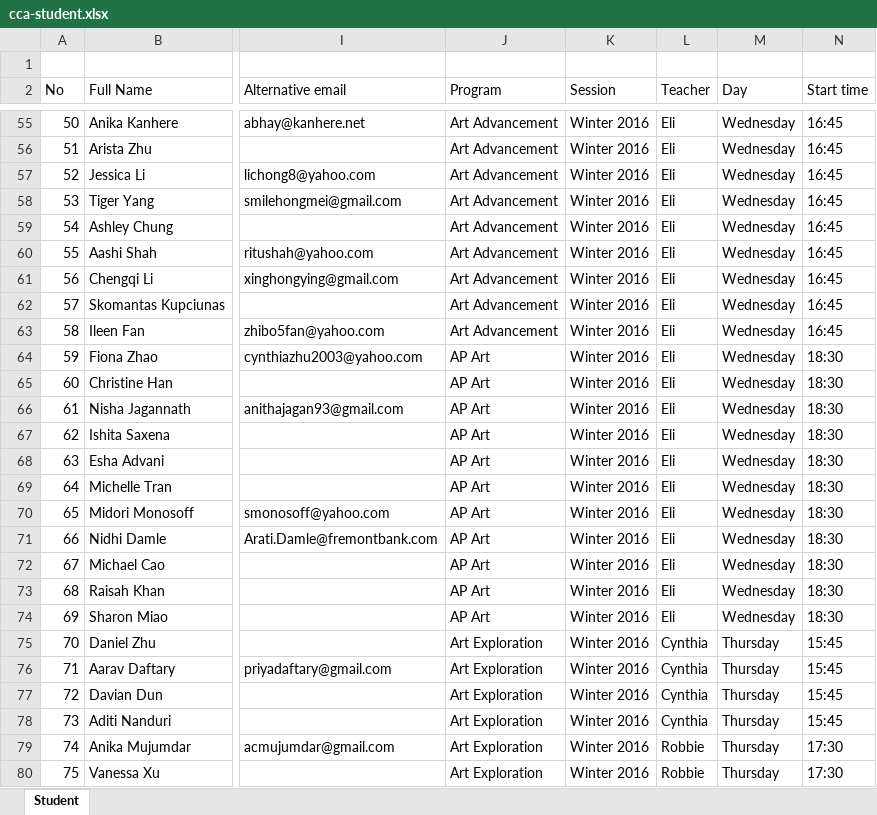
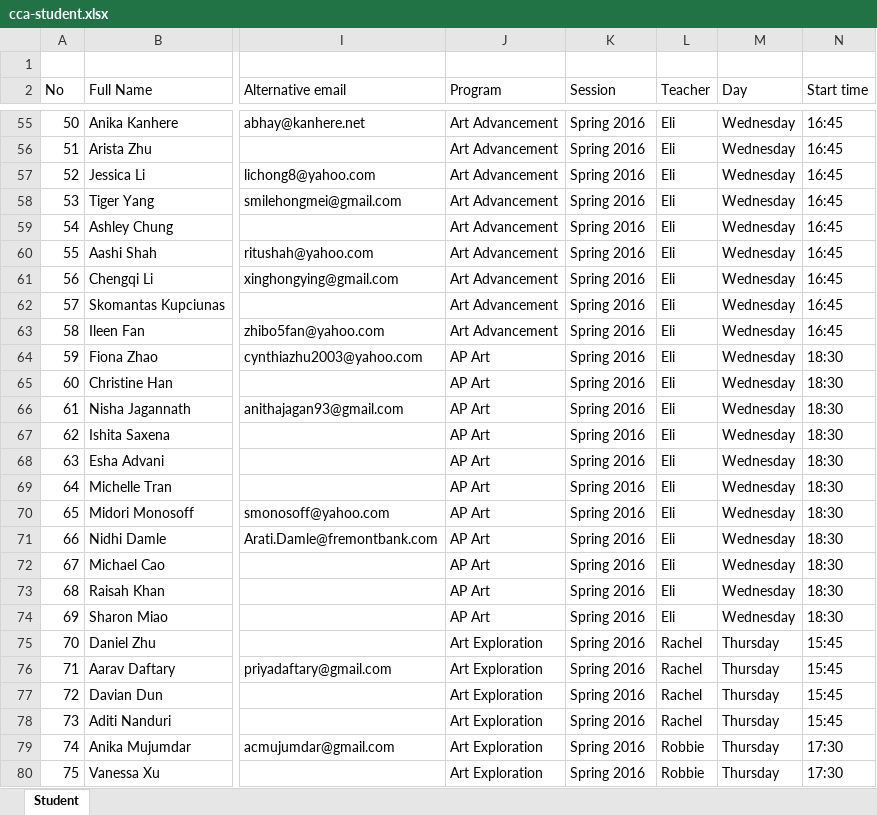
Before and after one commit to lxm218/Edminforce, an Excel workbook: data-transfer/transfer/data/cca/cca-student.xlsx, sheet Student, drawn as a sheet; only a part is shown, gaps mark what is left out; values as stored, in another font and other column widths than the file's, no cell formats; the diff covers the shown part only; the diff names each change by its address in the sheet, - before the commit and + after, or states it on an @@ line.

```diff
--- a/data-transfer/transfer/data/cca/cca-student.xlsx (sheet Student)
+++ b/data-transfer/transfer/data/cca/cca-student.xlsx (sheet Student)
-K55:K80 (Session): Winter 2016
+K55:K80 (Session): Spring 2016
-L75:L78 (Teacher): Cynthia
+L75:L78 (Teacher): Rachel
```
Also changed, not shown: 409 edited cells elsewhere in this sheet, cell formats, data-transfer/transfer/data/cca/cca-class.xlsx, 9 other files.
